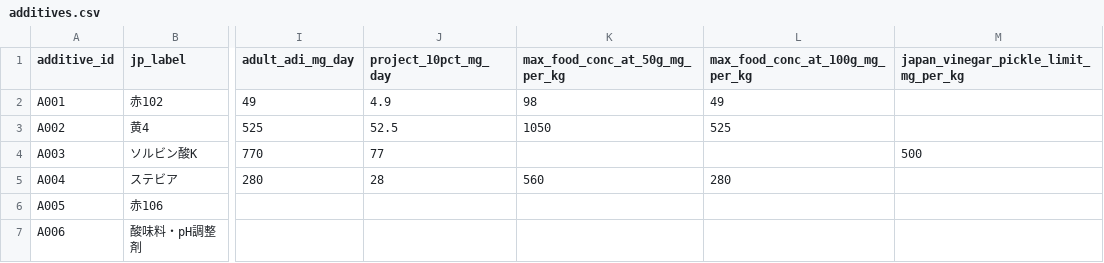
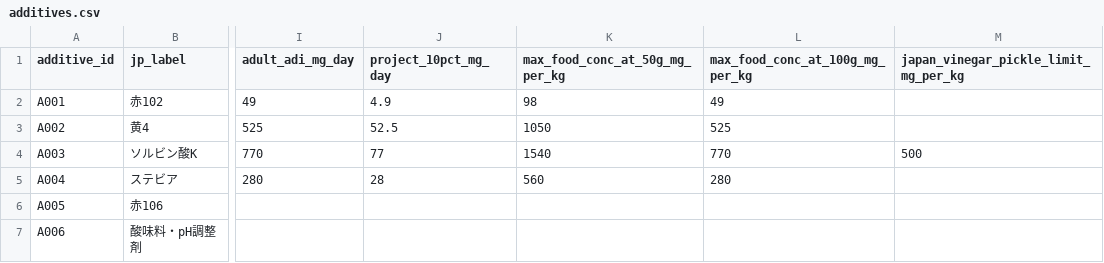
Before and after one commit to Xeon-774/red-pickled-ginger-research, a CSV file: data/additives.csv, drawn as a sheet; only a part is shown, gaps mark what is left out; the diff names each change by its address in the sheet, - before the commit and + after, or states it on an @@ line.

Commit message:
data: complete sorbate concentration ceilings

```diff
--- a/data/additives.csv
+++ b/data/additives.csv
-K4 (max_food_conc_at_50g_mg_per_kg): (empty)
+K4 (max_food_conc_at_50g_mg_per_kg): 1540
-L4 (max_food_conc_at_100g_mg_per_kg): (empty)
+L4 (max_food_conc_at_100g_mg_per_kg): 770
```
